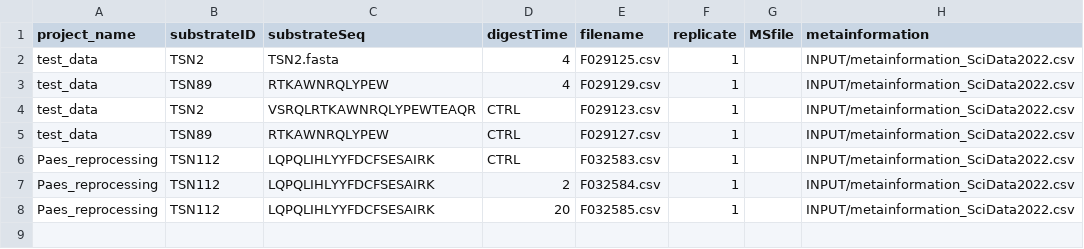
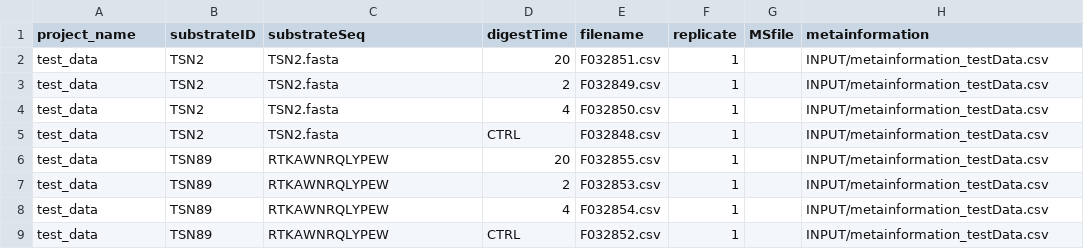
Before and after one commit to QuantSysBio/invitroSPI, a CSV file: INPUT/sample_list.csv, drawn as a sheet.

Commit message:
add example data and figures

```diff
--- a/INPUT/sample_list.csv
+++ b/INPUT/sample_list.csv
@@ -1,8 +1,9 @@
 project_name,substrateID,substrateSeq,digestTime,filename,replicate,MSfile,metainformation
-test_data,TSN2,TSN2.fasta,4,F029125.csv,1,,INPUT/metainformation_SciData2022.csv
-test_data,TSN89,RTKAWNRQLYPEW,4,F029129.csv,1,,INPUT/metainformation_SciData2022.csv
-test_data,TSN2,VSRQLRTKAWNRQLYPEWTEAQR,CTRL,F029123.csv,1,,INPUT/metainformation_SciData2022.csv
-test_data,TSN89,RTKAWNRQLYPEW,CTRL,F029127.csv,1,,INPUT/metainformation_SciData2022.csv
-Paes_reprocessing,TSN112,LQPQLIHLYYFDCFSESAIRK,CTRL,F032583.csv,1,,INPUT/metainformation_SciData2022.csv
-Paes_reprocessing,TSN112,LQPQLIHLYYFDCFSESAIRK,2,F032584.csv,1,,INPUT/metainformation_SciData2022.csv
-Paes_reprocessing,TSN112,LQPQLIHLYYFDCFSESAIRK,20,F032585.csv,1,,INPUT/metainformation_SciData2022.csv
+test_data,TSN2,TSN2.fasta,20,F032851.csv,1,,INPUT/metainformation_testData.csv
+test_data,TSN2,TSN2.fasta,2,F032849.csv,1,,INPUT/metainformation_testData.csv
+test_data,TSN2,TSN2.fasta,4,F032850.csv,1,,INPUT/metainformation_testData.csv
+test_data,TSN2,TSN2.fasta,CTRL,F032848.csv,1,,INPUT/metainformation_testData.csv
+test_data,TSN89,RTKAWNRQLYPEW,20,F032855.csv,1,,INPUT/metainformation_testData.csv
+test_data,TSN89,RTKAWNRQLYPEW,2,F032853.csv,1,,INPUT/metainformation_testData.csv
+test_data,TSN89,RTKAWNRQLYPEW,4,F032854.csv,1,,INPUT/metainformation_testData.csv
+test_data,TSN89,RTKAWNRQLYPEW,CTRL,F032852.csv,1,,INPUT/metainformation_testData.csv
```
Also changed, not shown: 25 other files.
